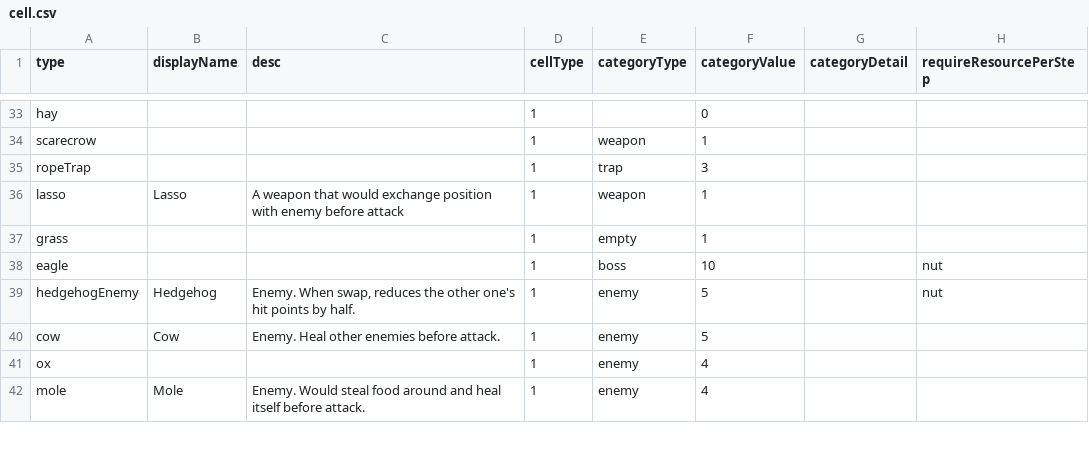
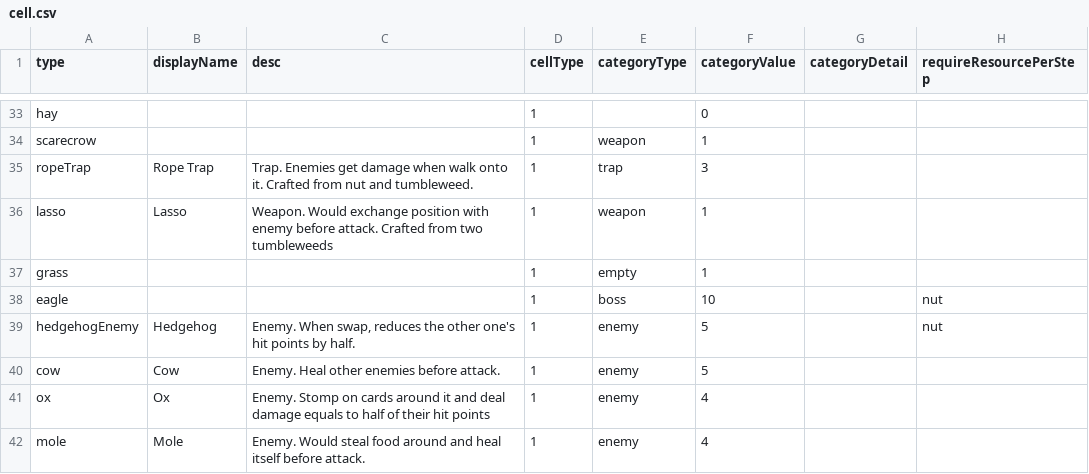
Before and after one commit to shshwdr/cozy-autumn, a CSV file: Assets/Resources/csv/cell.csv, drawn as a sheet; only a part is shown, gaps mark what is left out; the diff covers the shown part only; the diff names each change by its address in the sheet, - before the commit and + after, or states it on an @@ line.

```diff
--- a/Assets/Resources/csv/cell.csv
+++ b/Assets/Resources/csv/cell.csv
-B35 (displayName): (empty)
+B35 (displayName): Rope Trap
-C35 (desc): (empty)
+C35 (desc): Trap. Enemies get damage when walk onto it. Crafted from nut and tumbleweed.
-C36 (desc): A weapon that would exchange position with enemy before attack
+C36 (desc): Weapon. Would exchange position with enemy before attack. Crafted from two tumbleweeds
-B41 (displayName): (empty)
+B41 (displayName): Ox
-C41 (desc): (empty)
+C41 (desc): Enemy. Stomp on cards around it and deal damage equals to half of their hit points
```
Also changed, not shown: 1 added row and 8 edited cells elsewhere in this file, Assets/Resources/csv/achievement.csv, Assets/Resources/csv/combination.csv, 46 other files.
